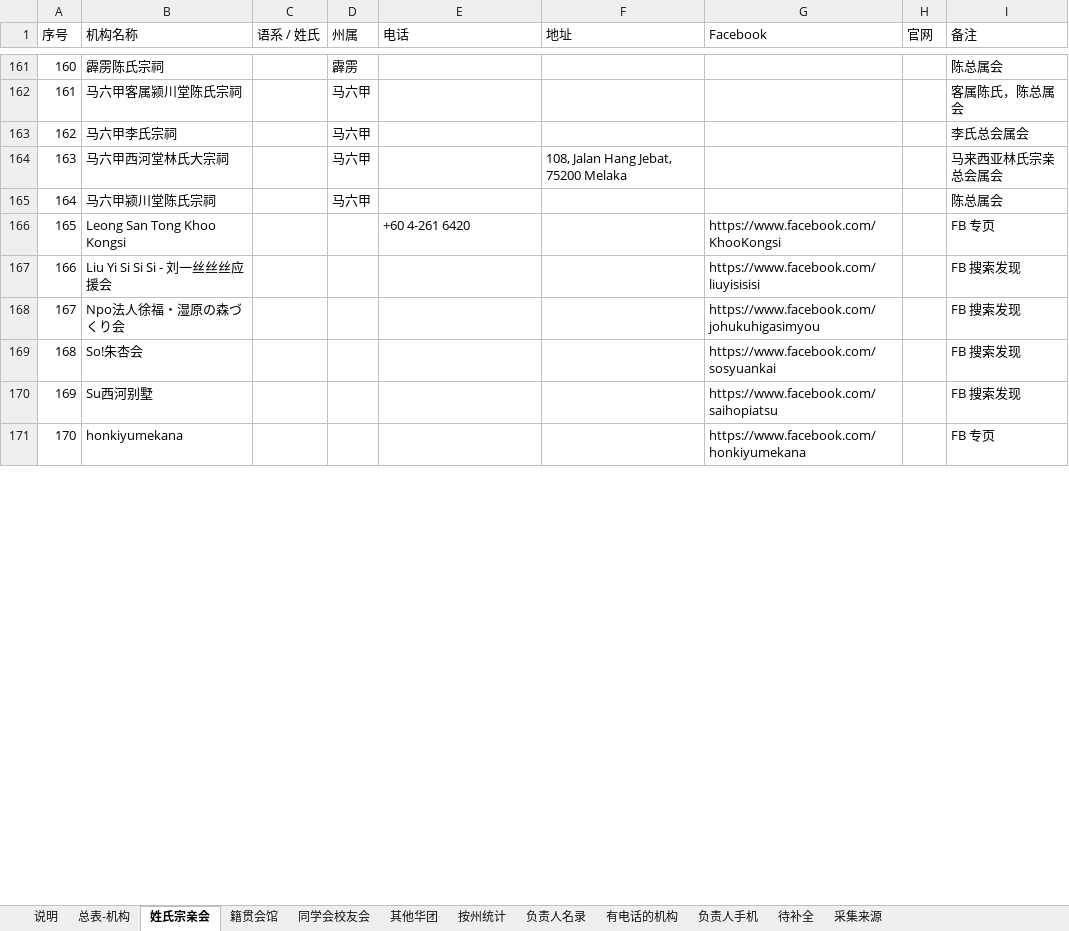
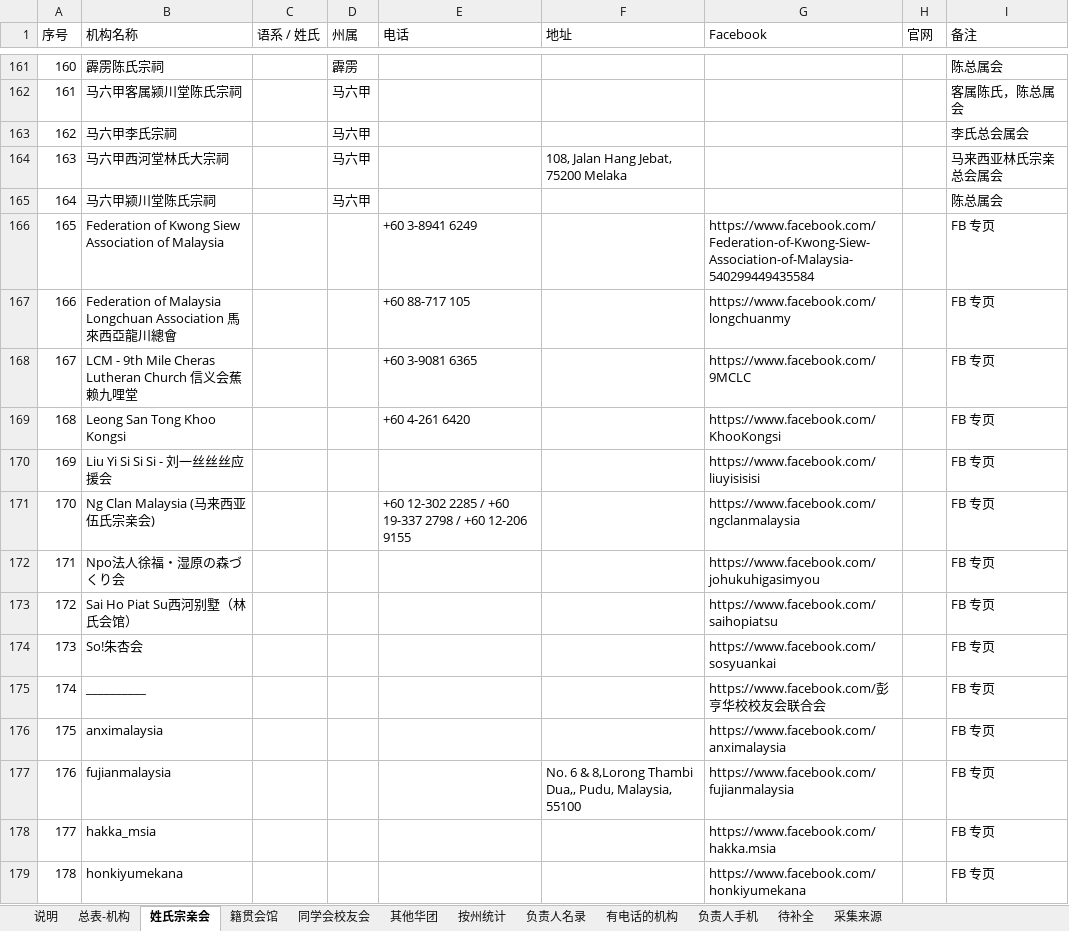
Before and after one commit to damongoh1031-design/share, an Excel workbook: malaysia-org-contacts/马来西亚宗亲会馆同学会通讯录_2026-10-30.xlsx, sheet 姓氏宗亲会, drawn as a sheet; only a part is shown, gaps mark what is left out; values as stored, in another font and other column widths than the file's, no cell formats; removed rows and columns are numbered as before the commit, all else as after; the diff covers the shown part only; the diff names each change by its address in the sheet, - before the commit and + after, or states it on an @@ line.

```diff
--- a/malaysia-org-contacts/马来西亚宗亲会馆同学会通讯录_2026-10-30.xlsx (sheet 姓氏宗亲会)
+++ b/malaysia-org-contacts/马来西亚宗亲会馆同学会通讯录_2026-10-30.xlsx (sheet 姓氏宗亲会)
+row 166: 165 | Federation of Kwong Siew Association of Malaysia |  |  | +60 3-8941 6249 |  | https://www.facebook.com/Federation-of-Kwong-Siew-Association-of-Malaysia-540299449435584 |  | FB 专页
+row 167: 166 | Federation of Malaysia Longchuan Association 馬來西亞龍川總會 |  |  | +60 88-717 105 |  | https://www.facebook.com/longchuanmy |  | FB 专页
+row 168: 167 | LCM - 9th Mile Cheras Lutheran Church 信义会蕉赖九哩堂 |  |  | +60 3-9081 6365 |  | https://www.facebook.com/9MCLC |  | FB 专页
@@ column A (序号) renumbered from row 169 down @@
-I170 (备注): FB 搜索发现
+I170 (备注): FB 专页
+row 171: 170 | Ng Clan Malaysia (马来西亚伍氏宗亲会) |  |  | +60 12-302 2285 / +60 19-337 2798 / +60 12-206 9155 |  | https://www.facebook.com/ngclanmalaysia |  | FB 专页
-I172 (备注): FB 搜索发现
+I172 (备注): FB 专页
+row 173: 172 | Sai Ho Piat Su西河别墅（林氏会馆） |  |  |  |  | https://www.facebook.com/saihopiatsu |  | FB 专页
-I174 (备注): FB 搜索发现
+I174 (备注): FB 专页
-row 170: 169 | Su西河别墅 |  |  |  |  | https://www.facebook.com/saihopiatsu |  | FB 搜索发现
+row 175: 174 | __________ |  |  |  |  | https://www.facebook.com/彭亨华校校友会联合会 |  | FB 专页
+row 176: 175 | anximalaysia |  |  |  |  | https://www.facebook.com/anximalaysia |  | FB 专页
+row 177: 176 | fujianmalaysia |  |  |  | No. 6 & 8,Lorong Thambi Dua,, Pudu, Malaysia, 55100 | https://www.facebook.com/fujianmalaysia |  | FB 专页
+row 178: 177 | hakka_msia |  |  |  |  | https://www.facebook.com/hakka.msia |  | FB 专页
```
Also changed, not shown: 7 added rows, 4 removed rows and 30 edited cells elsewhere in this sheet, sheet 总表-机构, sheet 待补全, sheet 有电话的机构, sheet 负责人名录, sheet 按州统计, sheet 负责人手机, 4 more sheets, cell formats, 4 other files.
